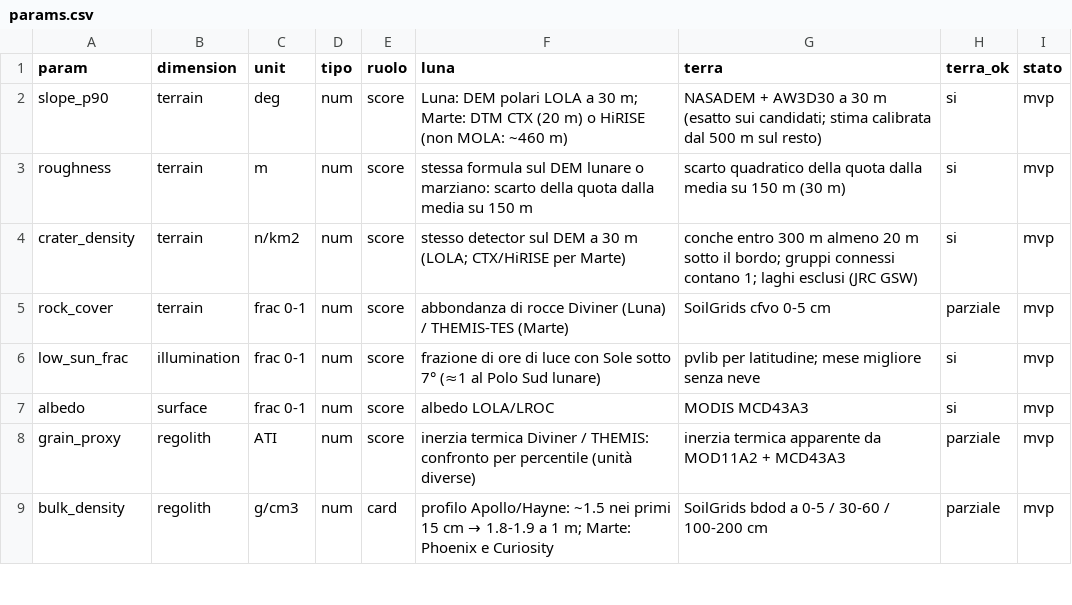
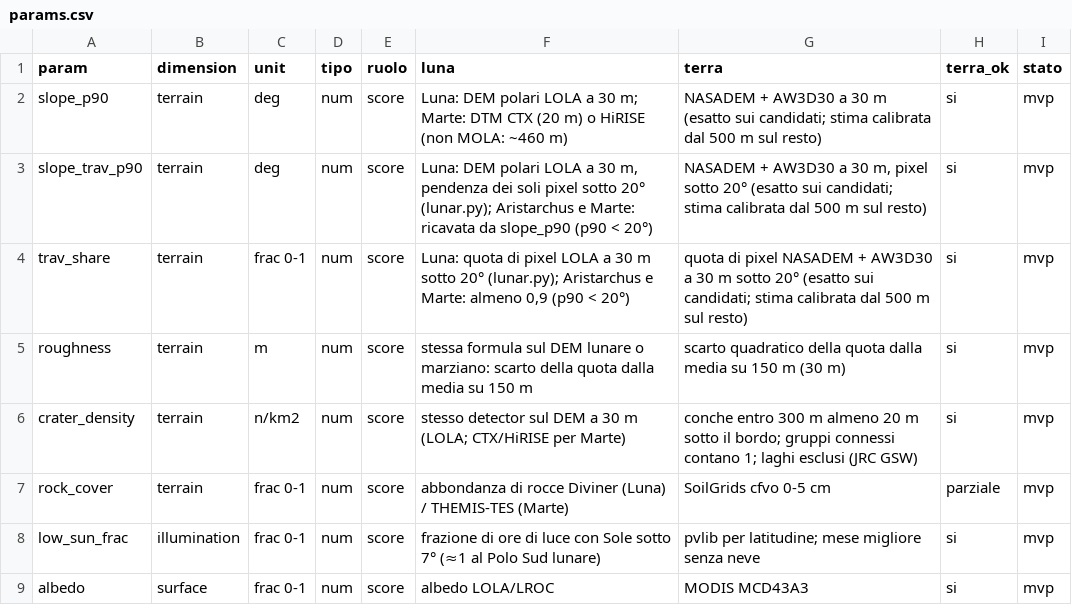
Before and after one commit to teemoteeo/POLENTA, a CSV file: data/config/params.csv, drawn as a sheet; only a part is shown; the shorter side is filled out with more unchanged rows; the diff names each change by its address in the sheet, - before the commit and + after, or states it on an @@ line.

```diff
--- a/data/config/params.csv
+++ b/data/config/params.csv
+row 3: slope_trav_p90 | terrain | deg | num | score | Luna: DEM polari LOLA a 30 m, pendenza dei soli pixel sotto 20° (lunar.py); Aristarchus e Marte: ricavata da slope_p90 (p90 < 20°) | NASADEM + AW3D30 a 30 m, pixel sotto 20° (esatto sui candidati; stima calibrata dal 500 m sul resto) | si | mvp
+row 4: trav_share | terrain | frac 0-1 | num | score | Luna: quota di pixel LOLA a 30 m sotto 20° (lunar.py); Aristarchus e Marte: almeno 0,9 (p90 < 20°) | quota di pixel NASADEM + AW3D30 a 30 m sotto 20° (esatto sui candidati; stima calibrata dal 500 m sul resto) | si | mvp
```
Also changed, not shown: data/config/siti_e_pesi.csv, 11 other files.
